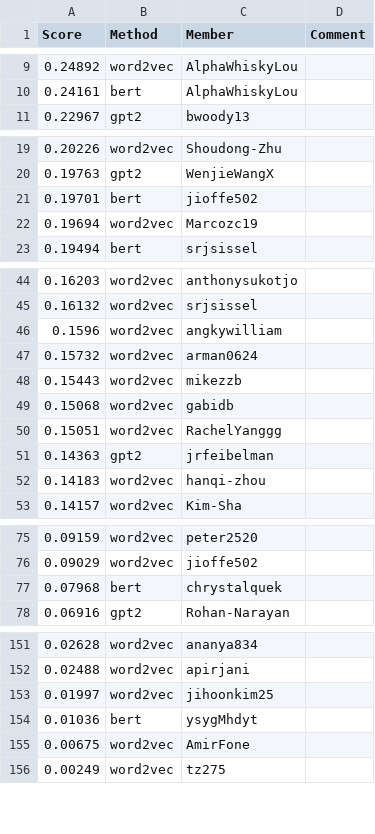
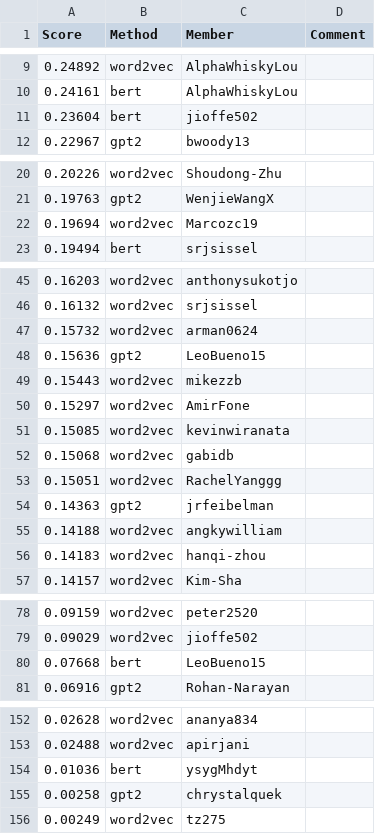
Before and after one commit to cornell-cs5740-sp24/leaderboards, a CSV file: a3/leaderboard_isol.csv, drawn as a sheet; only a part is shown, gaps mark what is left out; the diff covers the shown part only.

Commit message:
Leaderboard Update

```diff
--- a/a3/leaderboard_isol.csv
+++ b/a3/leaderboard_isol.csv
@@ -10,2 +10,3 @@ Score,Method,Member,Comment
 0.24161,bert,AlphaWhiskyLou,
+0.23604,bert,jioffe502,
 0.22967,gpt2,bwoody13,
@@ -20,3 +21,2 @@ Score,Method,Member,Comment
 0.19763,gpt2,WenjieWangX,
-0.19701,bert,jioffe502,
 0.19694,word2vec,Marcozc19,
@@ -45,5 +46,7 @@ Score,Method,Member,Comment
 0.16132,word2vec,srjsissel,
-0.1596,word2vec,angkywilliam,
 0.15732,word2vec,arman0624,
+0.15636,gpt2,LeoBueno15,
 0.15443,word2vec,mikezzb,
+0.15297,word2vec,AmirFone,
+0.15085,word2vec,kevinwiranata,
 0.15068,word2vec,gabidb,
@@ -51,2 +54,3 @@ Score,Method,Member,Comment
 0.14363,gpt2,jrfeibelman,
+0.14188,word2vec,angkywilliam,
 0.14183,word2vec,hanqi-zhou,
@@ -76,3 +79,3 @@ Score,Method,Member,Comment
 0.09029,word2vec,jioffe502,
-0.07968,bert,chrystalquek,
+0.07668,bert,LeoBueno15,
 0.06916,gpt2,Rohan-Narayan,
@@ -152,5 +153,4 @@ Score,Method,Member,Comment
 0.02488,word2vec,apirjani,
-0.01997,word2vec,jihoonkim25,
 0.01036,bert,ysygMhdyt,
-0.00675,word2vec,AmirFone,
+0.00258,gpt2,chrystalquek,
 0.00249,word2vec,tz275,
```
Also changed, not shown: 2 added rows, 4 removed rows and 1 edited cell elsewhere in this file.
